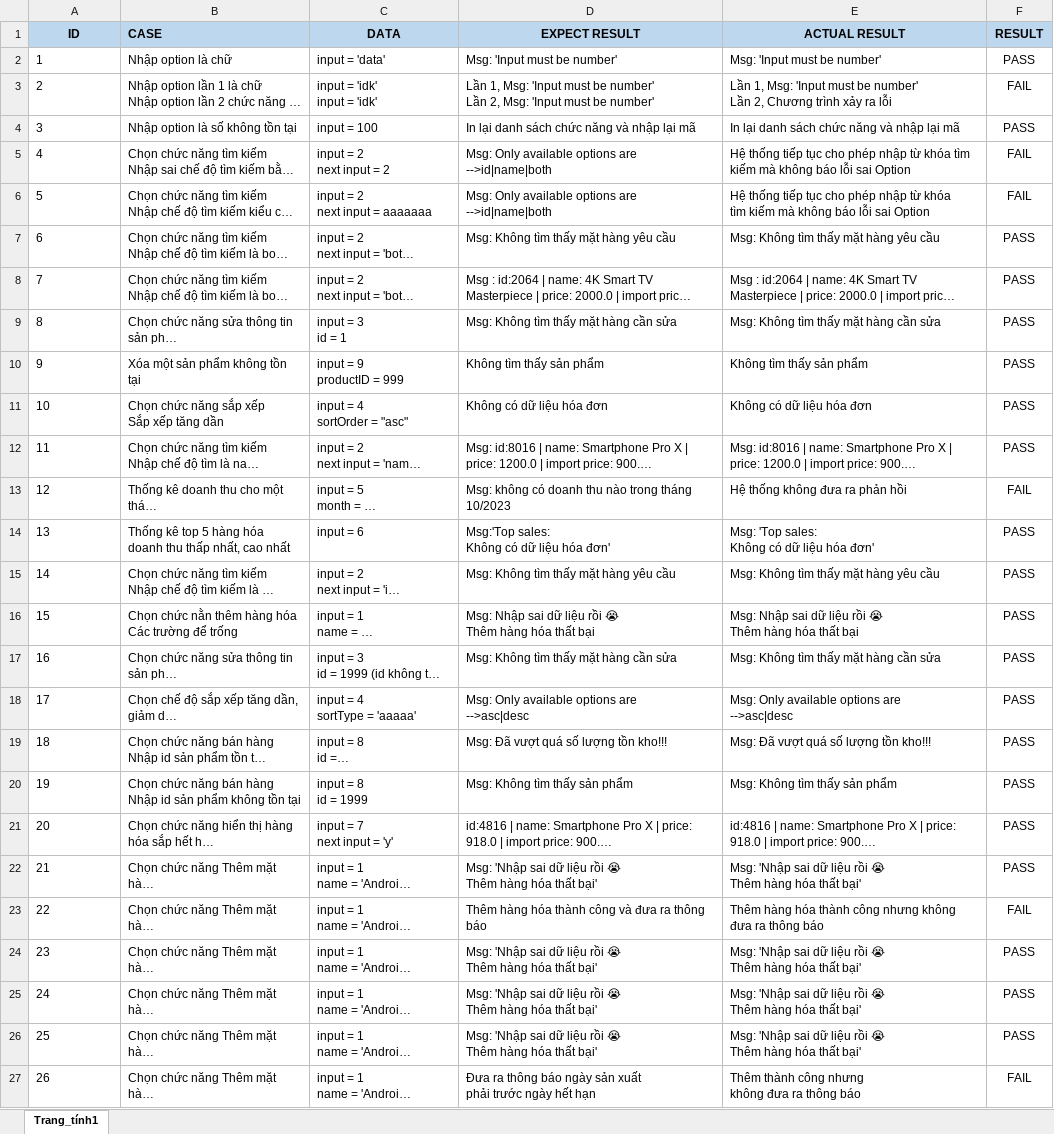
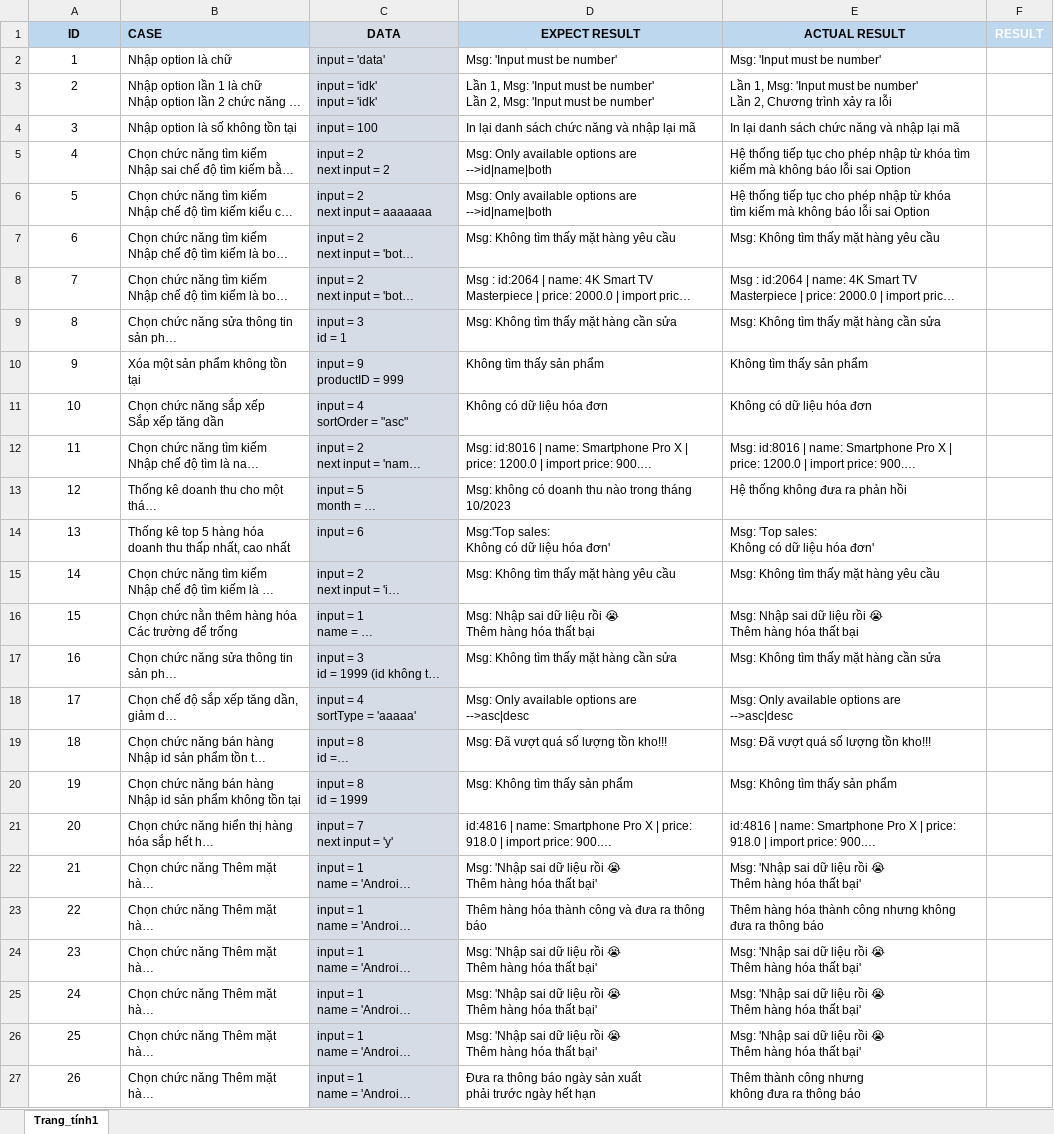
Before and after one commit to D-an-gang/BTL-python, an Excel workbook: Nhom1De3TestCase.xlsx, sheet Trang_tính1, drawn as a sheet; only a part is shown; long unchanged cells end in …; values as stored, in another font and other column widths than the file's, no borders; conditional formats not drawn; the diff covers the shown part only; the diff names each change by its address in the sheet, - before the commit and + after, or states it on an @@ line.

Commit message:
formatted excel

```diff
--- a/Nhom1De3TestCase.xlsx (sheet Trang_tính1)
+++ b/Nhom1De3TestCase.xlsx (sheet Trang_tính1)
-C1 fill: #BDD7EE
+C1 fill: #D6DCE5
-F1:F27 text colour: black
+F1:F27 text colour: #FFFFFF
-A2:A27 alignment: left
+A2:A27 alignment: center
-C2:C27 fill: none
+C2:C27 fill: #D6DCE5
```
Also changed, not shown: cell formats elsewhere in this sheet.
